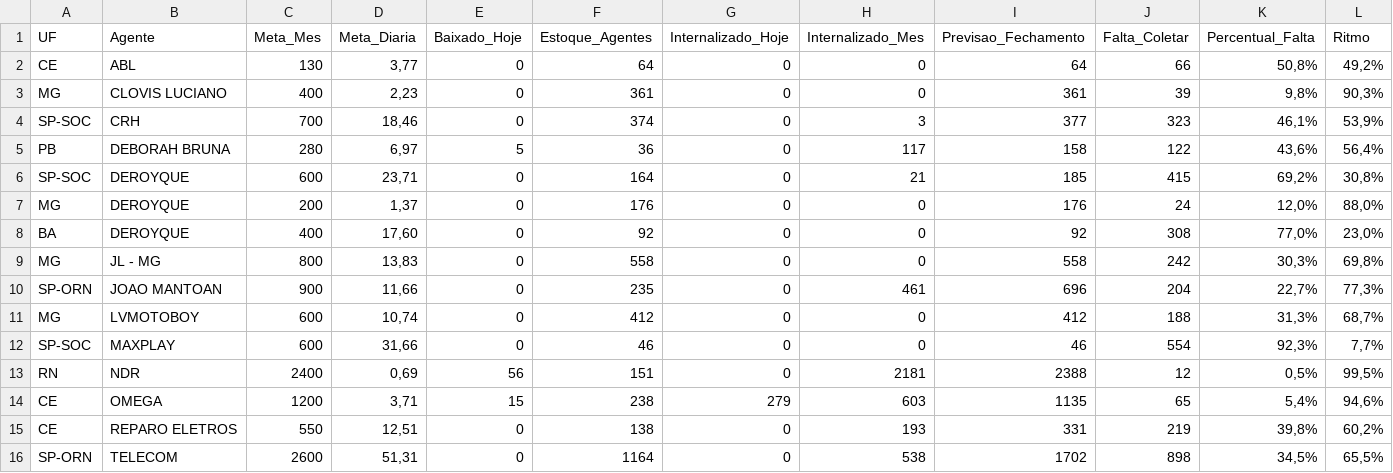
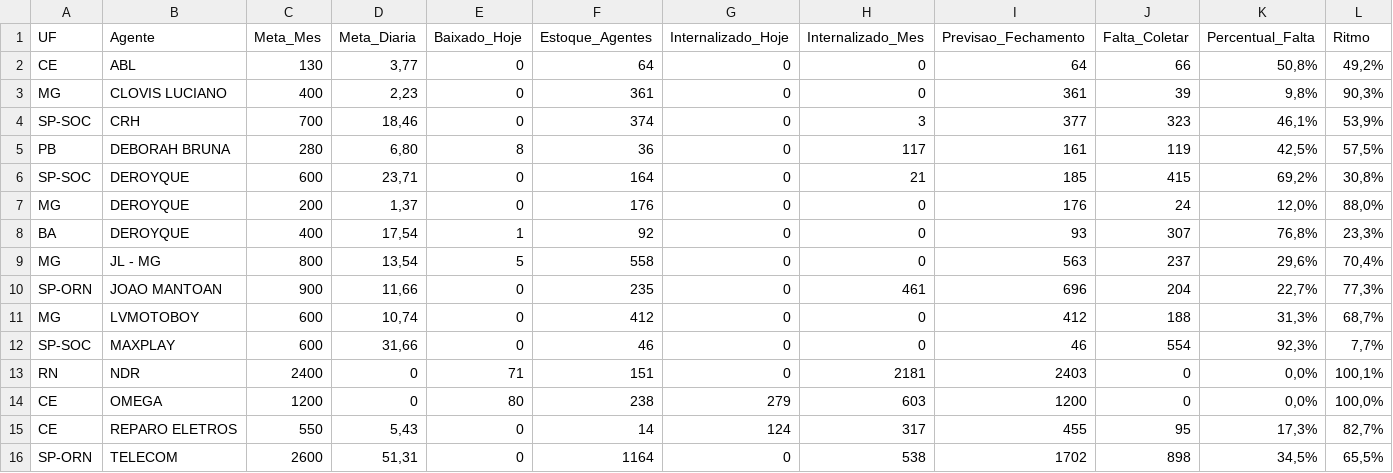
Before and after one commit to igorsilva0584-png/Operacional_LogRev, a CSV file: data/metas_terceiras.csv, drawn as a sheet; only a part is shown; the diff names each change by its address in the sheet, - before the commit and + after, or states it on an @@ line.

```diff
--- a/data/metas_terceiras.csv
+++ b/data/metas_terceiras.csv
-D5 (Meta_Diaria): 6,97
+D5 (Meta_Diaria): 6,80
-E5 (Baixado_Hoje): 5
+E5 (Baixado_Hoje): 8
-I5 (Previsao_Fechamento): 158
+I5 (Previsao_Fechamento): 161
-J5 (Falta_Coletar): 122
+J5 (Falta_Coletar): 119
-K5 (Percentual_Falta): 43,6%
+K5 (Percentual_Falta): 42,5%
-L5 (Ritmo): 56,4%
+L5 (Ritmo): 57,5%
-D8 (Meta_Diaria): 17,60
+D8 (Meta_Diaria): 17,54
-E8 (Baixado_Hoje): 0
+E8 (Baixado_Hoje): 1
-I8 (Previsao_Fechamento): 92
+I8 (Previsao_Fechamento): 93
-J8 (Falta_Coletar): 308
+J8 (Falta_Coletar): 307
-K8 (Percentual_Falta): 77,0%
+K8 (Percentual_Falta): 76,8%
-L8 (Ritmo): 23,0%
+L8 (Ritmo): 23,3%
-D9 (Meta_Diaria): 13,83
+D9 (Meta_Diaria): 13,54
-E9 (Baixado_Hoje): 0
+E9 (Baixado_Hoje): 5
-I9 (Previsao_Fechamento): 558
+I9 (Previsao_Fechamento): 563
-J9 (Falta_Coletar): 242
+J9 (Falta_Coletar): 237
-K9 (Percentual_Falta): 30,3%
+K9 (Percentual_Falta): 29,6%
-L9 (Ritmo): 69,8%
+L9 (Ritmo): 70,4%
-D13 (Meta_Diaria): 0,69
+D13 (Meta_Diaria): 0
-E13 (Baixado_Hoje): 56
+E13 (Baixado_Hoje): 71
-I13 (Previsao_Fechamento): 2388
+I13 (Previsao_Fechamento): 2403
-J13 (Falta_Coletar): 12
+J13 (Falta_Coletar): 0
-K13 (Percentual_Falta): 0,5%
+K13 (Percentual_Falta): 0,0%
-L13 (Ritmo): 99,5%
+L13 (Ritmo): 100,1%
-D14 (Meta_Diaria): 3,71
+D14 (Meta_Diaria): 0
-E14 (Baixado_Hoje): 15
+E14 (Baixado_Hoje): 80
-I14 (Previsao_Fechamento): 1135
+I14 (Previsao_Fechamento): 1200
-J14 (Falta_Coletar): 65
+J14 (Falta_Coletar): 0
-K14 (Percentual_Falta): 5,4%
+K14 (Percentual_Falta): 0,0%
-L14 (Ritmo): 94,6%
+L14 (Ritmo): 100,0%
-D15 (Meta_Diaria): 12,51
+D15 (Meta_Diaria): 5,43
-F15 (Estoque_Agentes): 138
+F15 (Estoque_Agentes): 14
-G15 (Internalizado_Hoje): 0
+G15 (Internalizado_Hoje): 124
-H15 (Internalizado_Mes): 193
+H15 (Internalizado_Mes): 317
-I15 (Previsao_Fechamento): 331
+I15 (Previsao_Fechamento): 455
-J15 (Falta_Coletar): 219
+J15 (Falta_Coletar): 95
-K15 (Percentual_Falta): 39,8%
+K15 (Percentual_Falta): 17,3%
-L15 (Ritmo): 60,2%
+L15 (Ritmo): 82,7%
```
Also changed, not shown: data/internalizados.csv, 1 other file.
